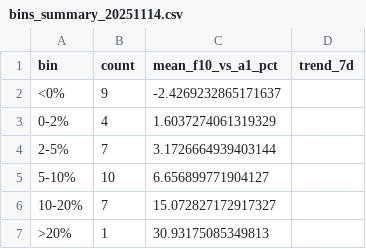
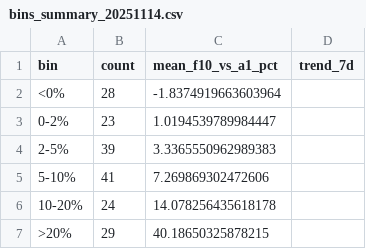
Before and after one commit to TheEMeraldNetwork/Daily_LSTM, a CSV file: App/data/bins_summary_20251114.csv, drawn as a sheet.

```diff
--- a/App/data/bins_summary_20251114.csv
+++ b/App/data/bins_summary_20251114.csv
@@ -1,7 +1,7 @@
 bin,count,mean_f10_vs_a1_pct,trend_7d
-<0%,9,-2.4269232865171637,
-0-2%,4,1.6037274061319329,
-2-5%,7,3.1726664939403144,
-5-10%,10,6.656899771904127,
-10-20%,7,15.072827172917327,
->20%,1,30.93175085349813,
+<0%,28,-1.8374919663603964,
+0-2%,23,1.0194539789984447,
+2-5%,39,3.3365550962989383,
+5-10%,41,7.269869302472606,
+10-20%,24,14.078256435618178,
+>20%,29,40.18650325878215,
```
Also changed, not shown: 2 other files.
